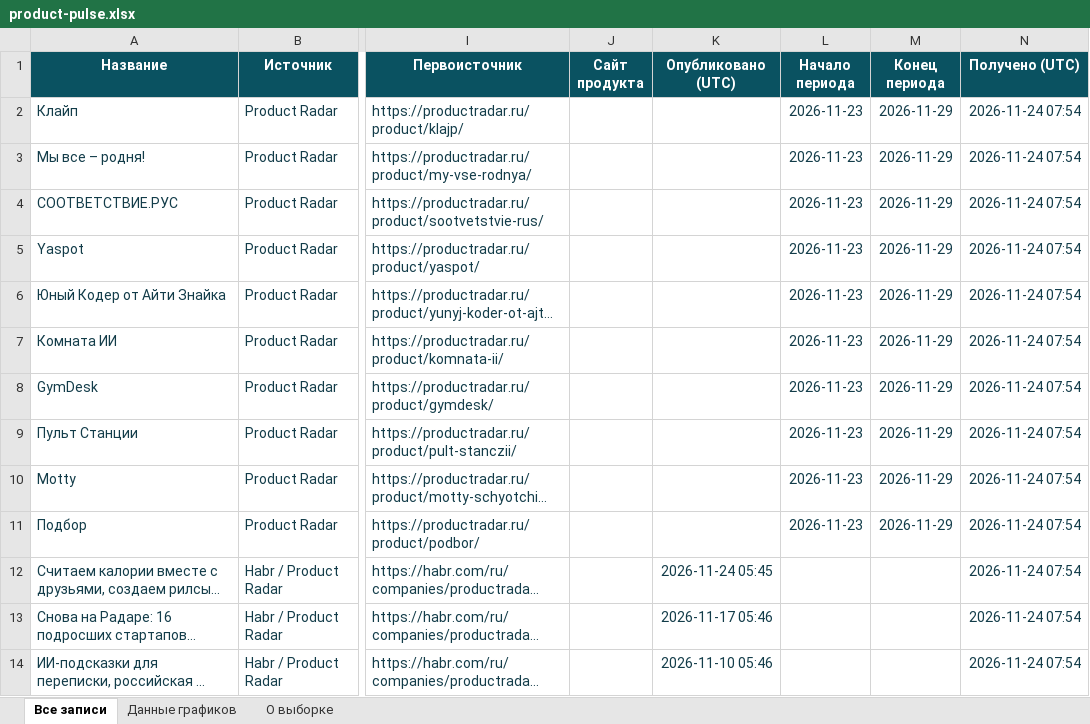
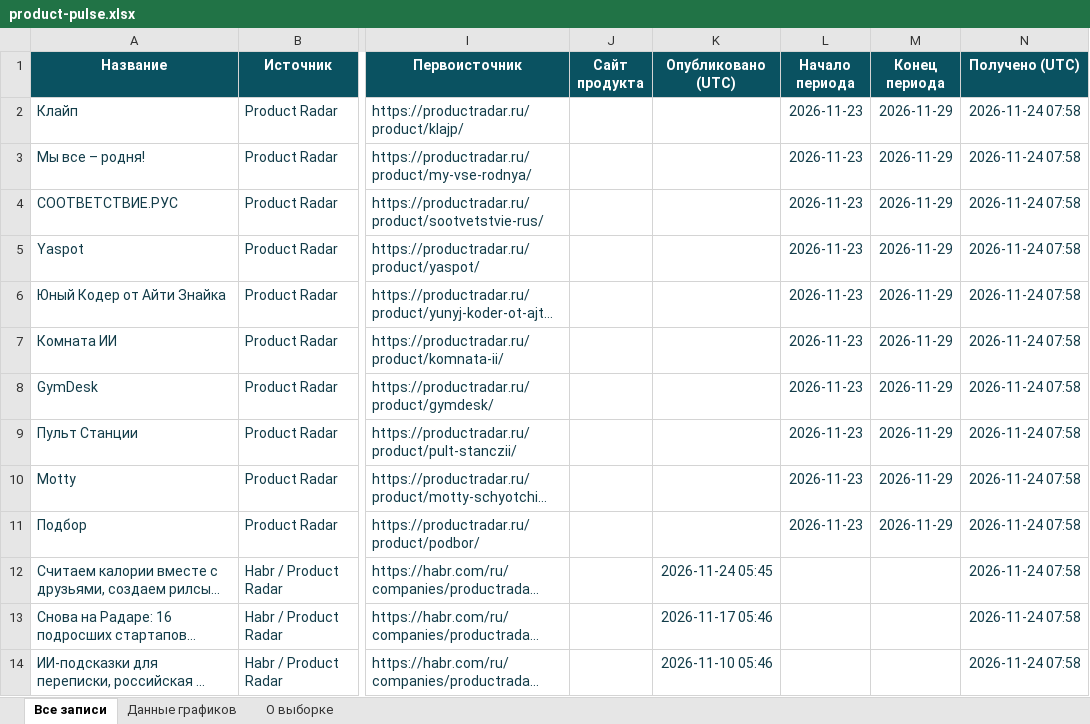
Before and after one commit to VidosIQ/PM-pulse-radar, an Excel workbook: docs/product-pulse.xlsx, sheet Все записи, drawn as a sheet; only a part is shown, gaps mark what is left out; long unchanged cells end in …; values as stored, in another font and other column widths than the file's, no borders; table styles not drawn; the diff covers the shown part only; the diff names each change by its address in the sheet, - before the commit and + after, or states it on an @@ line.

```diff
--- a/docs/product-pulse.xlsx (sheet Все записи)
+++ b/docs/product-pulse.xlsx (sheet Все записи)
-N2:N14 (Получено (UTC)): 2026-11-24 07:54
+N2:N14 (Получено (UTC)): 2026-11-24 07:58
```
Also changed, not shown: 14 edited cells elsewhere in this sheet, sheet О выборке, sheet Данные графиков, 2 other files.
